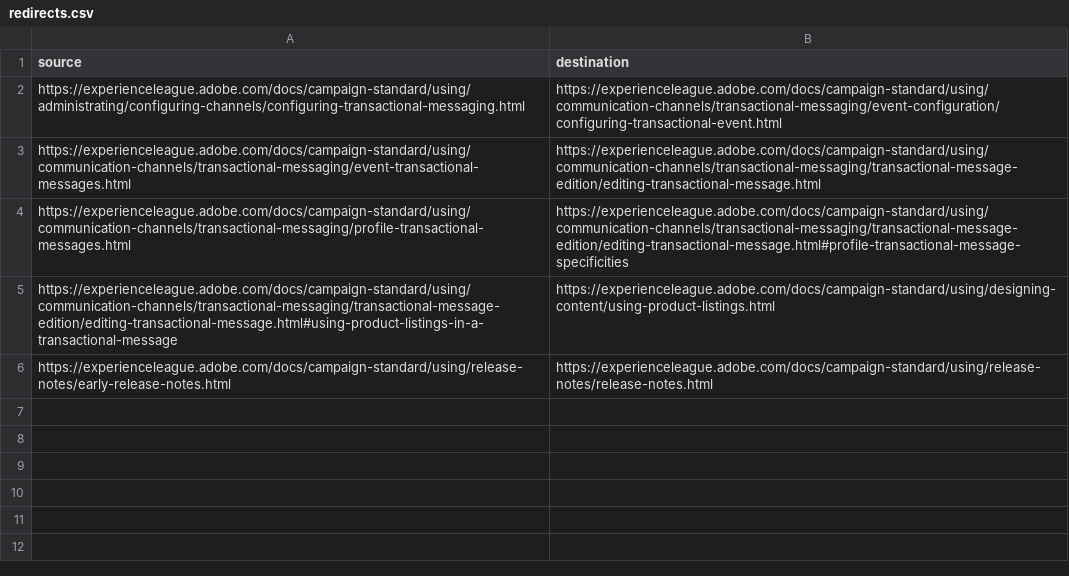
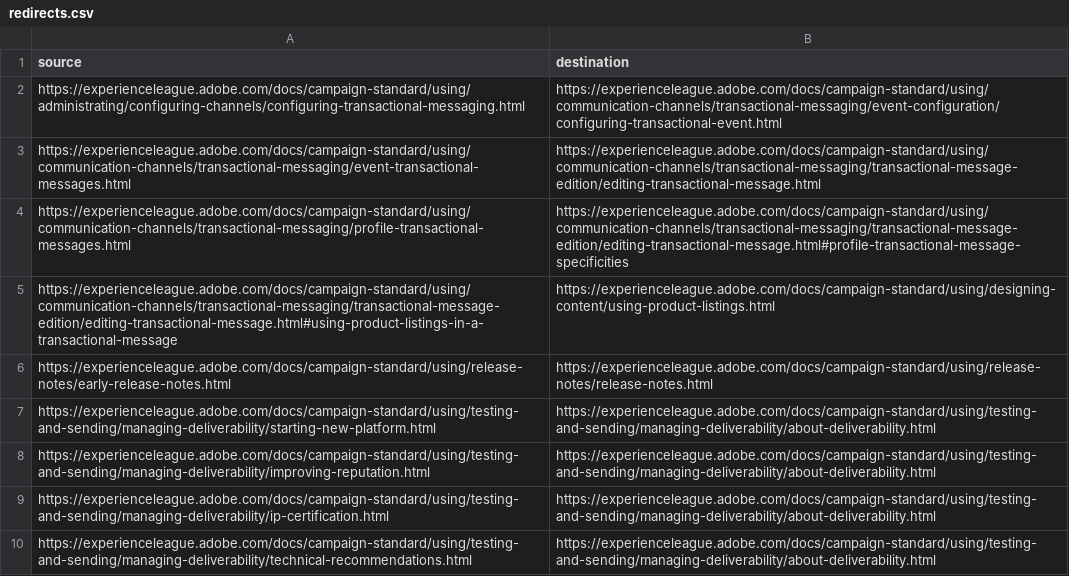
Before and after one commit to AdobeDocs/campaign-standard.sv-SE, a CSV file: redirects.csv, drawn as a sheet; the diff names each change by its address in the sheet, - before the commit and + after, or states it on an @@ line.

Commit message:
Updating Old File for core commit 30f9466dcacb5c2b61218acc33f7e9c77395ca2b

```diff
--- a/redirects.csv
+++ b/redirects.csv
+row 7: https://experienceleague.adobe.com/docs/campaign-standard/using/testing-and-sending/managing-deliverability/starting-new-platform.html | https://experienceleague.adobe.com/docs/campaign-standard/using/testing-and-sending/managing-deliverability/about-deliverability.html
+row 8: https://experienceleague.adobe.com/docs/campaign-standard/using/testing-and-sending/managing-deliverability/improving-reputation.html | https://experienceleague.adobe.com/docs/campaign-standard/using/testing-and-sending/managing-deliverability/about-deliverability.html
+row 9: https://experienceleague.adobe.com/docs/campaign-standard/using/testing-and-sending/managing-deliverability/ip-certification.html | https://experienceleague.adobe.com/docs/campaign-standard/using/testing-and-sending/managing-deliverability/about-deliverability.html
+row 10: https://experienceleague.adobe.com/docs/campaign-standard/using/testing-and-sending/managing-deliverability/technical-recommendations.html | https://experienceleague.adobe.com/docs/campaign-standard/using/testing-and-sending/managing-deliverability/about-deliverability.html
```
